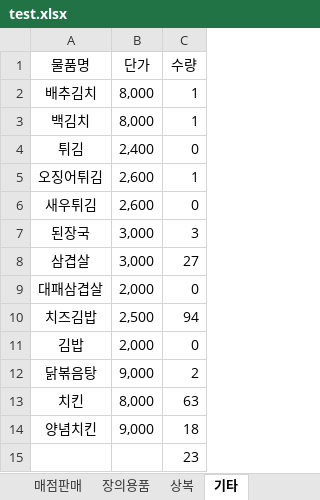
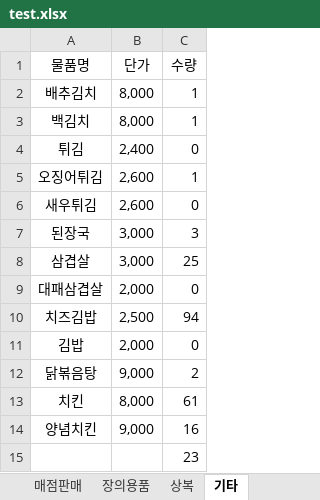
Before and after one commit to ChaosBlueStar/python_project, an Excel workbook: xl/test.xlsx, sheet 기타, drawn as a sheet; values as stored, in another font and other column widths than the file's, no borders; the diff names each change by its address in the sheet, - before the commit and + after, or states it on an @@ line.

```diff
--- a/xl/test.xlsx (sheet 기타)
+++ b/xl/test.xlsx (sheet 기타)
-C8 (수량): 27
+C8 (수량): 25
-C13 (수량): 63
+C13 (수량): 61
-C14 (수량): 18
+C14 (수량): 16
```
Also changed, not shown: xl/personal.xlsx, 1 other file.
